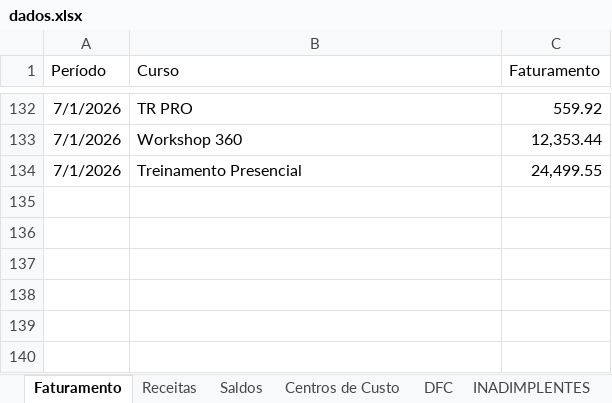
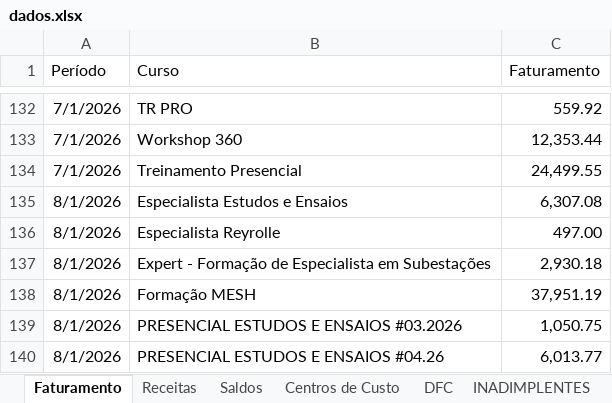
Before and after one commit to Lucas-BPO/Dashboard-Financeiro-Gerencial-Nomynal, an Excel workbook: dados.xlsx, sheet Faturamento, drawn as a sheet; only a part is shown, gaps mark what is left out; values as stored, in another font and other column widths than the file's, no borders; table styles not drawn; the diff names each change by its address in the sheet, - before the commit and + after, or states it on an @@ line.

```diff
--- a/dados.xlsx (sheet Faturamento)
+++ b/dados.xlsx (sheet Faturamento)
+row 135: 8/1/2026 | Especialista Estudos e Ensaios | 6,307.08
+row 136: 8/1/2026 | Especialista Reyrolle | 497.00
+row 137: 8/1/2026 | Expert - Formação de Especialista em Subestações | 2,930.18
+row 138: 8/1/2026 | Formação MESH | 37,951.19
+row 139: 8/1/2026 | PRESENCIAL ESTUDOS E ENSAIOS #03.2026 | 1,050.75
+row 140: 8/1/2026 | PRESENCIAL ESTUDOS E ENSAIOS #04.26 | 6,013.77
```
Also changed, not shown: sheet DFC, sheet Centros de Custo, sheet INADIMPLENTES, sheet Saldos, sheet Receitas, 1 other file.
